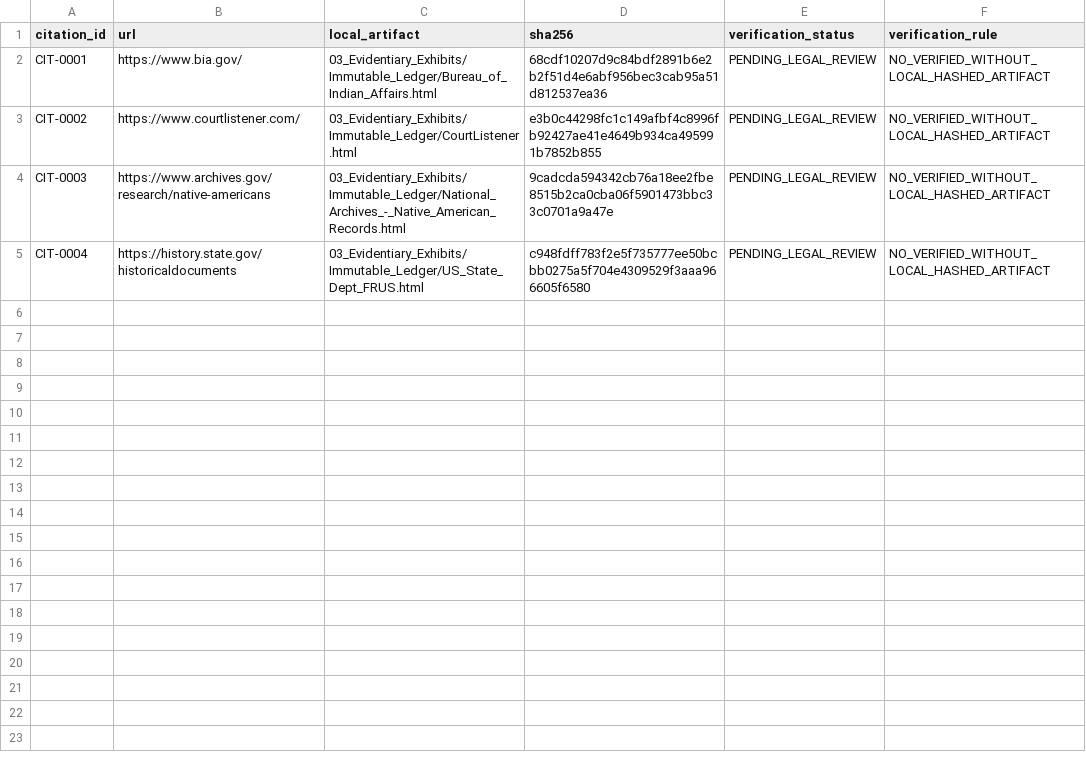
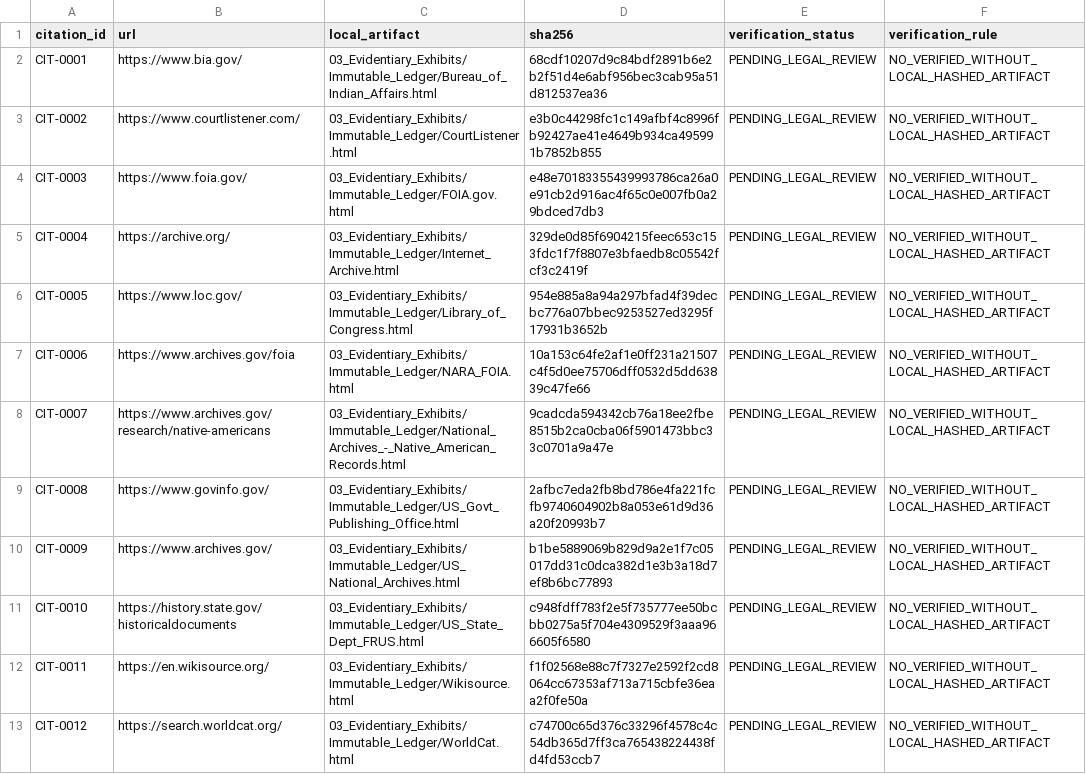
Before and after one commit to GlobalRestitutionAlliance/turtle-island-us-ak-native-village-of-kiana-master-litigation, a CSV file: 03_Evidentiary_Exhibits/CITATION_INDEX.csv, drawn as a sheet.

Commit message:
Batch 2b: harvest expanded sources, citations, manifests

```diff
--- a/03_Evidentiary_Exhibits/CITATION_INDEX.csv
+++ b/03_Evidentiary_Exhibits/CITATION_INDEX.csv
@@ -3,3 +3,11 @@ CIT-0001,https://www.bia.gov/,03_Evidentiary_Exhibits/Immutable_Ledger/Bureau_of
 CIT-0002,https://www.courtlistener.com/,03_Evidentiary_Exhibits/Immutable_Ledger/CourtListener.html,e3b0c44298fc1c149afbf4c8996fb92427ae41e4649b934ca495991b7852b855,PENDING_LEGAL_REVIEW,NO_VERIFIED_WITHOUT_LOCAL_HASHED_ARTIFACT
-CIT-0003,https://www.archives.gov/research/native-americans,03_Evidentiary_Exhibits/Immutable_Ledger/National_Archives_-_Native_American_Records.html,9cadcda594342cb76a18ee2fbe8515b2ca0cba06f5901473bbc33c0701a9a47e,PENDING_LEGAL_REVIEW,NO_VERIFIED_WITHOUT_LOCAL_HASHED_ARTIFACT
-CIT-0004,https://history.state.gov/historicaldocuments,03_Evidentiary_Exhibits/Immutable_Ledger/US_State_Dept_FRUS.html,c948fdff783f2e5f735777ee50bcbb0275a5f704e4309529f3aaa966605f6580,PENDING_LEGAL_REVIEW,NO_VERIFIED_WITHOUT_LOCAL_HASHED_ARTIFACT
+CIT-0003,https://www.foia.gov/,03_Evidentiary_Exhibits/Immutable_Ledger/FOIA.gov.html,e48e70183355439993786ca26a0e91cb2d916ac4f65c0e007fb0a29bdced7db3,PENDING_LEGAL_REVIEW,NO_VERIFIED_WITHOUT_LOCAL_HASHED_ARTIFACT
+CIT-0004,https://archive.org/,03_Evidentiary_Exhibits/Immutable_Ledger/Internet_Archive.html,329de0d85f6904215feec653c153fdc1f7f8807e3bfaedb8c05542fcf3c2419f,PENDING_LEGAL_REVIEW,NO_VERIFIED_WITHOUT_LOCAL_HASHED_ARTIFACT
+CIT-0005,https://www.loc.gov/,03_Evidentiary_Exhibits/Immutable_Ledger/Library_of_Congress.html,954e885a8a94a297bfad4f39decbc776a07bbec9253527ed3295f17931b3652b,PENDING_LEGAL_REVIEW,NO_VERIFIED_WITHOUT_LOCAL_HASHED_ARTIFACT
+CIT-0006,https://www.archives.gov/foia,03_Evidentiary_Exhibits/Immutable_Ledger/NARA_FOIA.html,10a153c64fe2af1e0ff231a21507c4f5d0ee75706dff0532d5dd63839c47fe66,PENDING_LEGAL_REVIEW,NO_VERIFIED_WITHOUT_LOCAL_HASHED_ARTIFACT
+CIT-0007,https://www.archives.gov/research/native-americans,03_Evidentiary_Exhibits/Immutable_Ledger/National_Archives_-_Native_American_Records.html,9cadcda594342cb76a18ee2fbe8515b2ca0cba06f5901473bbc33c0701a9a47e,PENDING_LEGAL_REVIEW,NO_VERIFIED_WITHOUT_LOCAL_HASHED_ARTIFACT
+CIT-0008,https://www.govinfo.gov/,03_Evidentiary_Exhibits/Immutable_Ledger/US_Govt_Publishing_Office.html,2afbc7eda2fb8bd786e4fa221fcfb9740604902b8a053e61d9d36a20f20993b7,PENDING_LEGAL_REVIEW,NO_VERIFIED_WITHOUT_LOCAL_HASHED_ARTIFACT
+CIT-0009,https://www.archives.gov/,03_Evidentiary_Exhibits/Immutable_Ledger/US_National_Archives.html,b1be5889069b829d9a2e1f7c05017dd31c0dca382d1e3b3a18d7ef8b6bc77893,PENDING_LEGAL_REVIEW,NO_VERIFIED_WITHOUT_LOCAL_HASHED_ARTIFACT
+CIT-0010,https://history.state.gov/historicaldocuments,03_Evidentiary_Exhibits/Immutable_Ledger/US_State_Dept_FRUS.html,c948fdff783f2e5f735777ee50bcbb0275a5f704e4309529f3aaa966605f6580,PENDING_LEGAL_REVIEW,NO_VERIFIED_WITHOUT_LOCAL_HASHED_ARTIFACT
+CIT-0011,https://en.wikisource.org/,03_Evidentiary_Exhibits/Immutable_Ledger/Wikisource.html,f1f02568e88c7f7327e2592f2cd8064cc67353af713a715cbfe36eaa2f0fe50a,PENDING_LEGAL_REVIEW,NO_VERIFIED_WITHOUT_LOCAL_HASHED_ARTIFACT
+CIT-0012,https://search.worldcat.org/,03_Evidentiary_Exhibits/Immutable_Ledger/WorldCat.html,c74700c65d376c33296f4578c4c54db365d7ff3ca765438224438fd4fd53ccb7,PENDING_LEGAL_REVIEW,NO_VERIFIED_WITHOUT_LOCAL_HASHED_ARTIFACT
```
Also changed, not shown: 32 other files.
